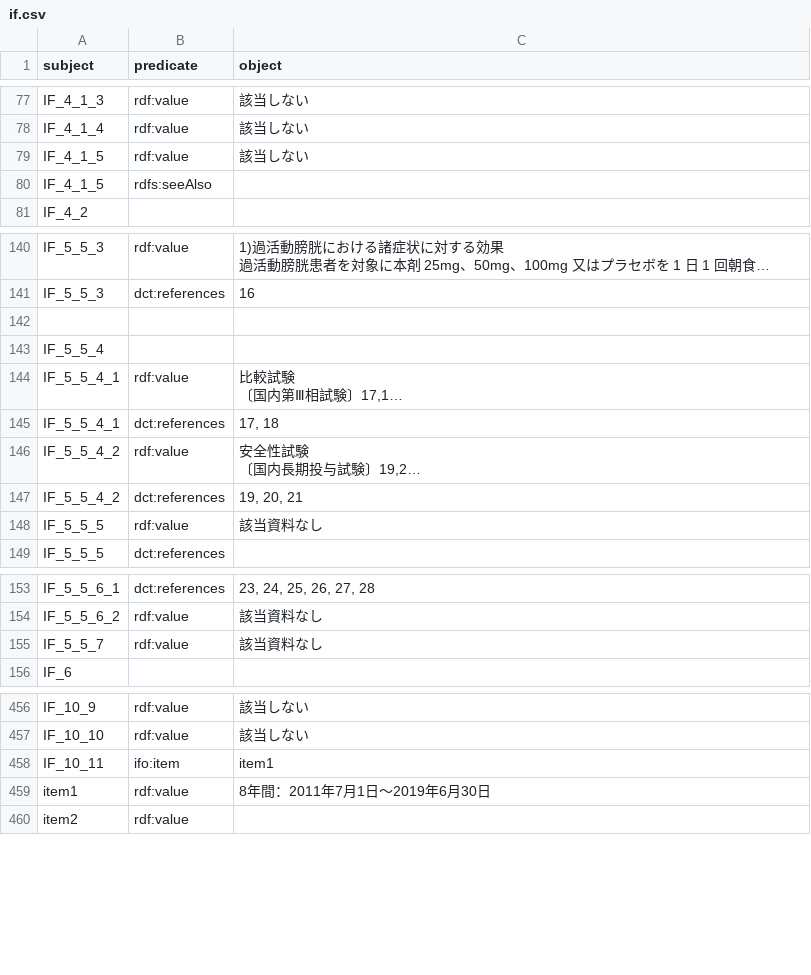
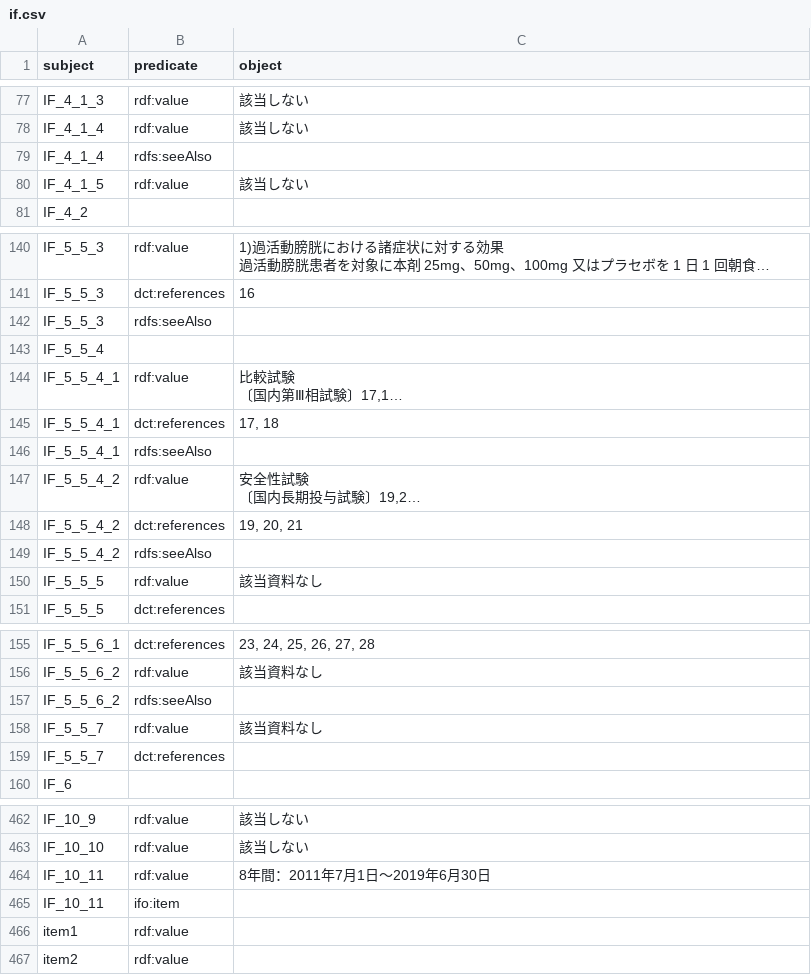
Before and after one commit to med2rdf/interview-form, a CSV file: drugs/betanis/if.csv, drawn as a sheet; only a part is shown, gaps mark what is left out; long unchanged cells end in …; removed rows and columns are numbered as before the commit, all else as after; the diff covers the shown part only; the diff names each change by its address in the sheet, - before the commit and + after, or states it on an @@ line.

```diff
--- a/drugs/betanis/if.csv
+++ b/drugs/betanis/if.csv
+row 79: IF_4_1_4 | rdfs:seeAlso
-row 80: IF_4_1_5 | rdfs:seeAlso
-row 142: (empty)
+row 142: IF_5_5_3 | rdfs:seeAlso
+row 146: IF_5_5_4_1 | rdfs:seeAlso
+row 149: IF_5_5_4_2 | rdfs:seeAlso
+row 157: IF_5_5_6_2 | rdfs:seeAlso
+row 159: IF_5_5_7 | dct:references
+row 464: IF_10_11 | rdf:value | 8年間：2011年7月1日〜2019年6月30日
-C465 (object): item1
+C465 (object): (empty)
-C466 (object): 8年間：2011年7月1日〜2019年6月30日
+C466 (object): (empty)
```
Also changed, not shown: 3 added rows, 1 removed row and 17 edited cells elsewhere in this file, drugs/evrenzo/if.csv, drugs/eylea/if.csv, 17 other files.
